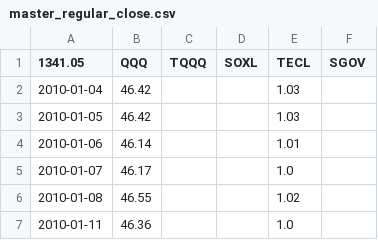
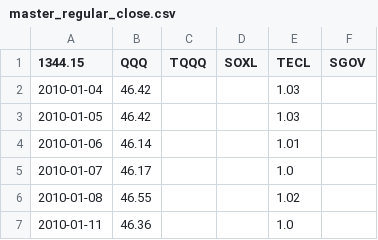
Before and after one commit to Nam-Daesik/collect-closes, a CSV file: master_regular_close.csv, drawn as a sheet; only a part is shown.

```diff
--- a/master_regular_close.csv
+++ b/master_regular_close.csv
@@ -1,2 +1,2 @@
-1341.05,QQQ,TQQQ,SOXL,TECL,SGOV
+1344.15,QQQ,TQQQ,SOXL,TECL,SGOV
 2010-01-04,46.42,,,1.03,
```
